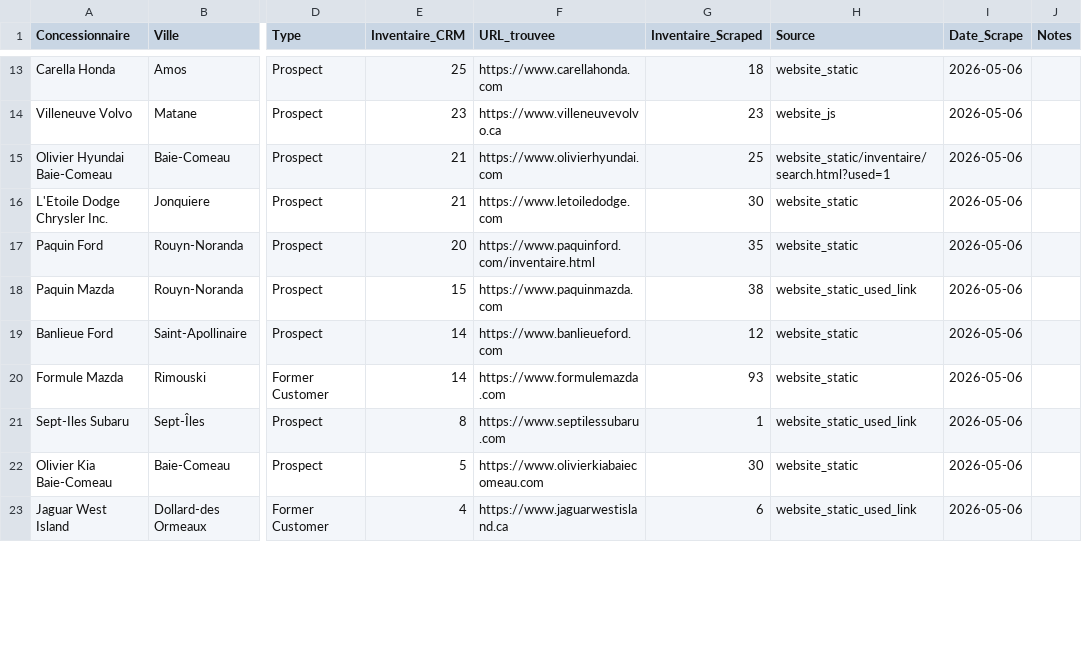
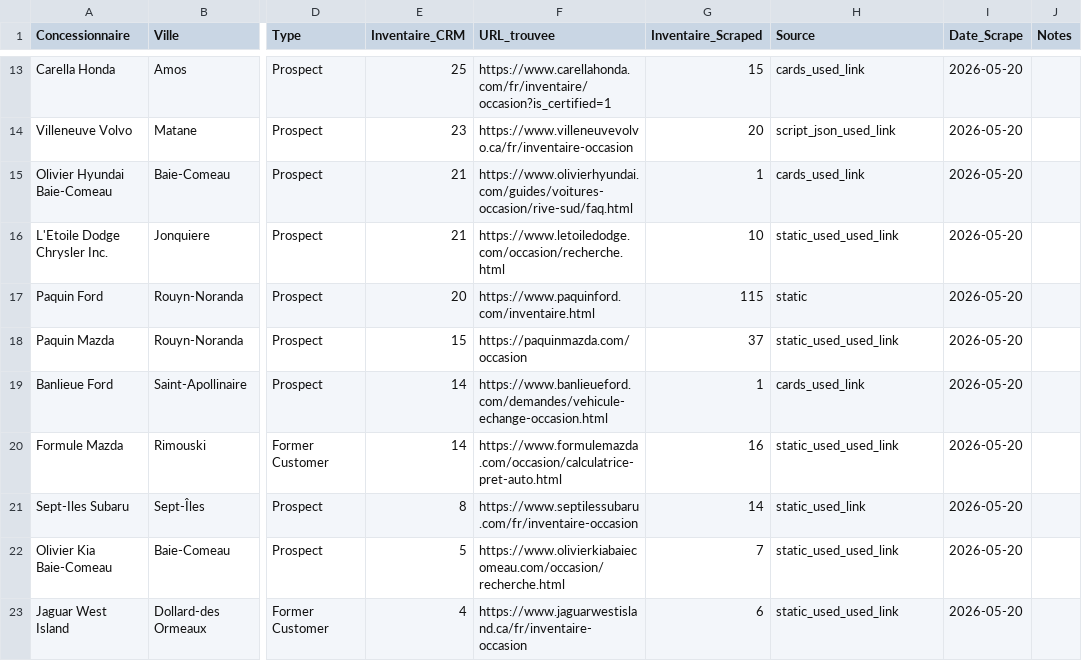
Before and after one commit to Mathv25/inventaire-concessionnaires, a CSV file: output/results.csv, drawn as a sheet; only a part is shown, gaps mark what is left out; the diff covers the shown part only; the diff names each change by its address in the sheet, - before the commit and + after, or states it on an @@ line.

Commit message:
Revalidation auto-save: ~50/368 dealers

```diff
--- a/output/results.csv
+++ b/output/results.csv
-F13 (URL_trouvee): https://www.carellahonda.com
+F13 (URL_trouvee): https://www.carellahonda.com/fr/inventaire/occasion?is_certified=1
-G13 (Inventaire_Scraped): 18
+G13 (Inventaire_Scraped): 15
-H13 (Source): website_static
+H13 (Source): cards_used_link
-I13:I23 (Date_Scrape): 2026-05-06
+I13:I23 (Date_Scrape): 2026-05-20
-F14 (URL_trouvee): https://www.villeneuvevolvo.ca
+F14 (URL_trouvee): https://www.villeneuvevolvo.ca/fr/inventaire-occasion
-G14 (Inventaire_Scraped): 23
+G14 (Inventaire_Scraped): 20
-H14 (Source): website_js
+H14 (Source): script_json_used_link
-F15 (URL_trouvee): https://www.olivierhyundai.com
+F15 (URL_trouvee): https://www.olivierhyundai.com/guides/voitures-occasion/rive-sud/faq.html
-G15 (Inventaire_Scraped): 25
+G15 (Inventaire_Scraped): 1
-H15 (Source): website_static/inventaire/search.html?used=1
+H15 (Source): cards_used_link
-F16 (URL_trouvee): https://www.letoiledodge.com
+F16 (URL_trouvee): https://www.letoiledodge.com/occasion/recherche.html
-G16 (Inventaire_Scraped): 30
+G16 (Inventaire_Scraped): 10
-H16 (Source): website_static
+H16 (Source): static_used_used_link
-G17 (Inventaire_Scraped): 35
+G17 (Inventaire_Scraped): 115
-H17 (Source): website_static
+H17 (Source): static
-F18 (URL_trouvee): https://www.paquinmazda.com
+F18 (URL_trouvee): https://paquinmazda.com/occasion
-G18 (Inventaire_Scraped): 38
+G18 (Inventaire_Scraped): 37
-H18 (Source): website_static_used_link
+H18 (Source): static_used_used_link
-F19 (URL_trouvee): https://www.banlieueford.com
+F19 (URL_trouvee): https://www.banlieueford.com/demandes/vehicule-echange-occasion.html
-G19 (Inventaire_Scraped): 12
+G19 (Inventaire_Scraped): 1
-H19 (Source): website_static
+H19 (Source): cards_used_link
-F20 (URL_trouvee): https://www.formulemazda.com
+F20 (URL_trouvee): https://www.formulemazda.com/occasion/calculatrice-pret-auto.html
-G20 (Inventaire_Scraped): 93
+G20 (Inventaire_Scraped): 16
-H20 (Source): website_static
+H20 (Source): static_used_used_link
-F21 (URL_trouvee): https://www.septilessubaru.com
+F21 (URL_trouvee): https://www.septilessubaru.com/fr/inventaire-occasion
-G21 (Inventaire_Scraped): 1
+G21 (Inventaire_Scraped): 14
-H21 (Source): website_static_used_link
+H21 (Source): static_used_link
-F22 (URL_trouvee): https://www.olivierkiabaiecomeau.com
+F22 (URL_trouvee): https://www.olivierkiabaiecomeau.com/occasion/recherche.html
-G22 (Inventaire_Scraped): 30
+G22 (Inventaire_Scraped): 7
-H22 (Source): website_static
+H22 (Source): static_used_used_link
-F23 (URL_trouvee): https://www.jaguarwestisland.ca
+F23 (URL_trouvee): https://www.jaguarwestisland.ca/fr/inventaire-occasion
-H23 (Source): website_static_used_link
+H23 (Source): static_used_used_link
```
Also changed, not shown: 151 edited cells elsewhere in this file.
